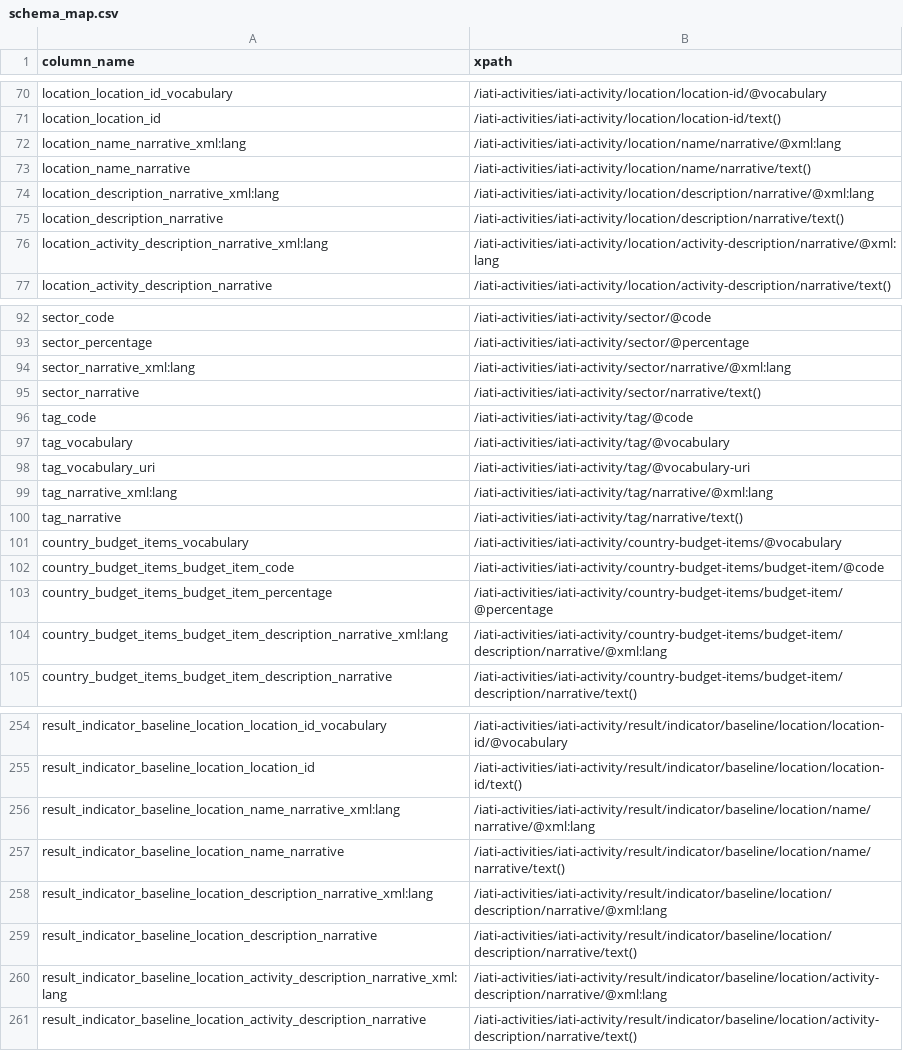
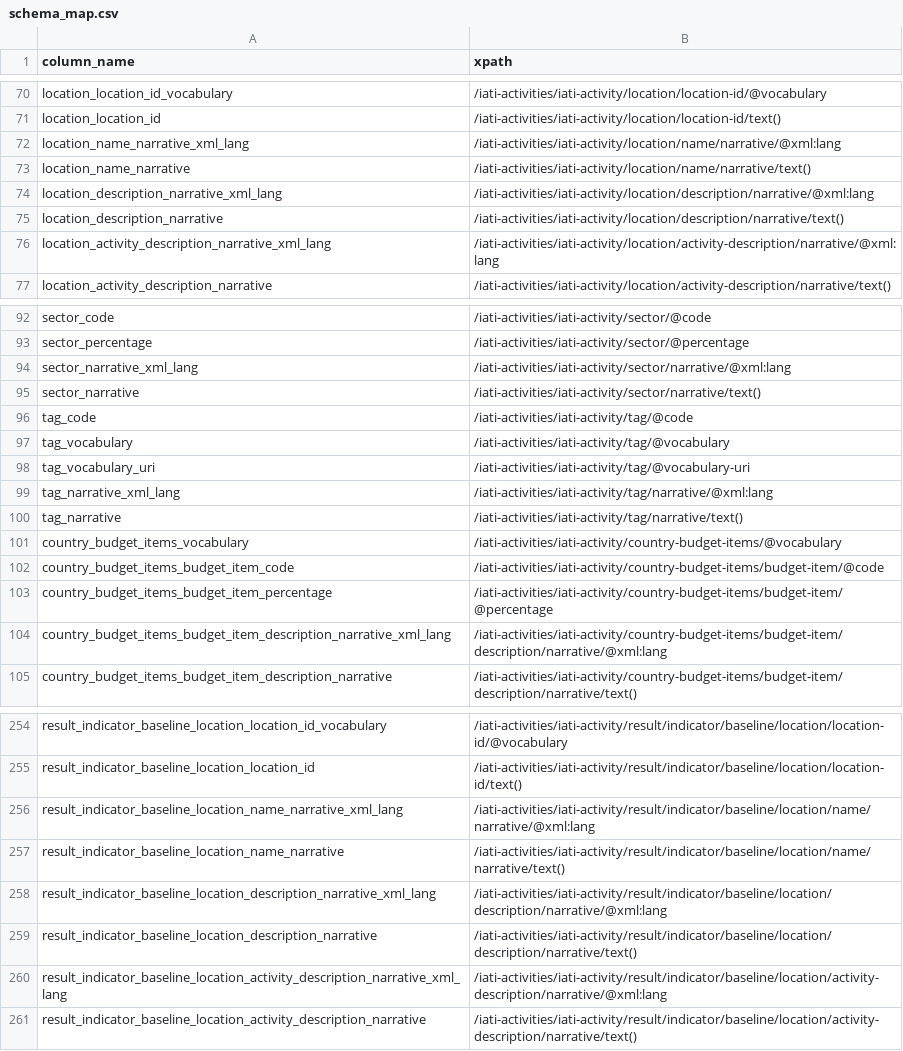
Before and after one commit to akmiller01/how-publishers-publish, a CSV file: schema_map.csv, drawn as a sheet; only a part is shown, gaps mark what is left out; the diff covers the shown part only.

```diff
--- a/schema_map.csv
+++ b/schema_map.csv
@@ -71,7 +71,7 @@ location_location_id_vocabulary,/iati-activities/iati-activity/location/location
 location_location_id,/iati-activities/iati-activity/location/location-id/text()
-location_name_narrative_xml:lang,/iati-activities/iati-activity/location/name/narrative/@xml:lang
+location_name_narrative_xml_lang,/iati-activities/iati-activity/location/name/narrative/@xml:lang
 location_name_narrative,/iati-activities/iati-activity/location/name/narrative/text()
-location_description_narrative_xml:lang,/iati-activities/iati-activity/location/description/narrative/@xml:lang
+location_description_narrative_xml_lang,/iati-activities/iati-activity/location/description/narrative/@xml:lang
 location_description_narrative,/iati-activities/iati-activity/location/description/narrative/text()
-location_activity_description_narrative_xml:lang,/iati-activities/iati-activity/location/activity-description/narrative/@xml:lang
+location_activity_description_narrative_xml_lang,/iati-activities/iati-activity/location/activity-description/narrative/@xml:lang
 location_activity_description_narrative,/iati-activities/iati-activity/location/activity-description/narrative/text()
@@ -93,3 +93,3 @@ sector_code,/iati-activities/iati-activity/sector/@code
 sector_percentage,/iati-activities/iati-activity/sector/@percentage
-sector_narrative_xml:lang,/iati-activities/iati-activity/sector/narrative/@xml:lang
+sector_narrative_xml_lang,/iati-activities/iati-activity/sector/narrative/@xml:lang
 sector_narrative,/iati-activities/iati-activity/sector/narrative/text()
@@ -98,3 +98,3 @@ tag_vocabulary,/iati-activities/iati-activity/tag/@vocabulary
 tag_vocabulary_uri,/iati-activities/iati-activity/tag/@vocabulary-uri
-tag_narrative_xml:lang,/iati-activities/iati-activity/tag/narrative/@xml:lang
+tag_narrative_xml_lang,/iati-activities/iati-activity/tag/narrative/@xml:lang
 tag_narrative,/iati-activities/iati-activity/tag/narrative/text()
@@ -103,3 +103,3 @@ country_budget_items_budget_item_code,/iati-activities/iati-activity/country-bud
 country_budget_items_budget_item_percentage,/iati-activities/iati-activity/country-budget-items/budget-item/@percentage
-country_budget_items_budget_item_description_narrative_xml:lang,/iati-activities/iati-activity/country-budget-items/budget-item/description/narrative/@xml:lang
+country_budget_items_budget_item_description_narrative_xml_lang,/iati-activities/iati-activity/country-budget-items/budget-item/description/narrative/@xml:lang
 country_budget_items_budget_item_description_narrative,/iati-activities/iati-activity/country-budget-items/budget-item/description/narrative/text()
@@ -255,7 +255,7 @@ result_indicator_baseline_location_location_id_vocabulary,/iati-activities/iati-
 result_indicator_baseline_location_location_id,/iati-activities/iati-activity/result/indicator/baseline/location/location-id/text()
-result_indicator_baseline_location_name_narrative_xml:lang,/iati-activities/iati-activity/result/indicator/baseline/location/name/narrative/@xml:lang
+result_indicator_baseline_location_name_narrative_xml_lang,/iati-activities/iati-activity/result/indicator/baseline/location/name/narrative/@xml:lang
 result_indicator_baseline_location_name_narrative,/iati-activities/iati-activity/result/indicator/baseline/location/name/narrative/text()
-result_indicator_baseline_location_description_narrative_xml:lang,/iati-activities/iati-activity/result/indicator/baseline/location/description/narrative/@xml:lang
+result_indicator_baseline_location_description_narrative_xml_lang,/iati-activities/iati-activity/result/indicator/baseline/location/description/narrative/@xml:lang
 result_indicator_baseline_location_description_narrative,/iati-activities/iati-activity/result/indicator/baseline/location/description/narrative/text()
-result_indicator_baseline_location_activity_description_narrative_xml:lang,/iati-activities/iati-activity/result/indicator/baseline/location/activity-description/narrative/@xml:lang
+result_indicator_baseline_location_activity_description_narrative_xml_lang,/iati-activities/iati-activity/result/indicator/baseline/location/activity-description/narrative/@xml:lang
 result_indicator_baseline_location_activity_description_narrative,/iati-activities/iati-activity/result/indicator/baseline/location/activity-description/narrative/text()
```
Also changed, not shown: 33 edited cells elsewhere in this file, 1 other file.
